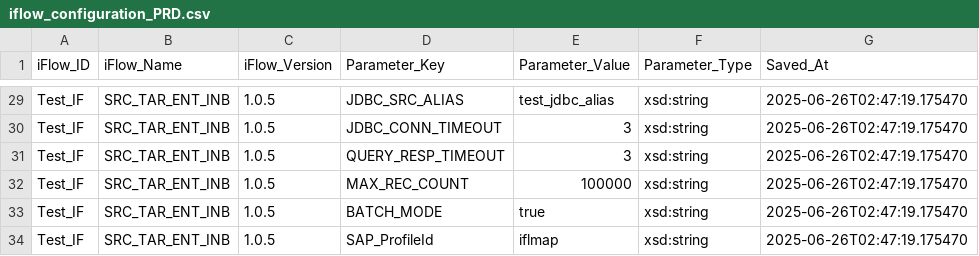
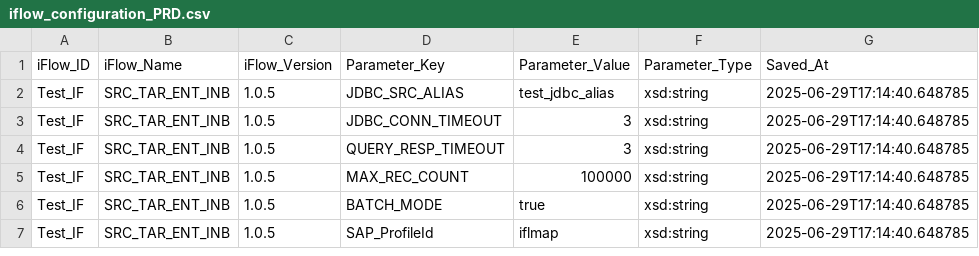
Before and after one commit to Ccintegration/SAP-IS-CICD, a CSV file: backend/configurations/PRD/iflow_configuration_PRD.csv, drawn as a sheet; only a part is shown, gaps mark what is left out; addresses are those after the commit; the diff covers the shown part only; the diff names each change by its address in the sheet, - before the commit and + after, or states it on an @@ line.

```diff
--- a/backend/configurations/PRD/iflow_configuration_PRD.csv
+++ b/backend/configurations/PRD/iflow_configuration_PRD.csv
-G2:G7 (Saved_At): 2025-06-26T02:47:19.175470
+G2:G7 (Saved_At): 2025-06-29T17:14:40.648785
```
Also changed, not shown: 27 removed rows elsewhere in this file, backend/configurations/PRD/iflow_configuration.csv, 8 other files.
